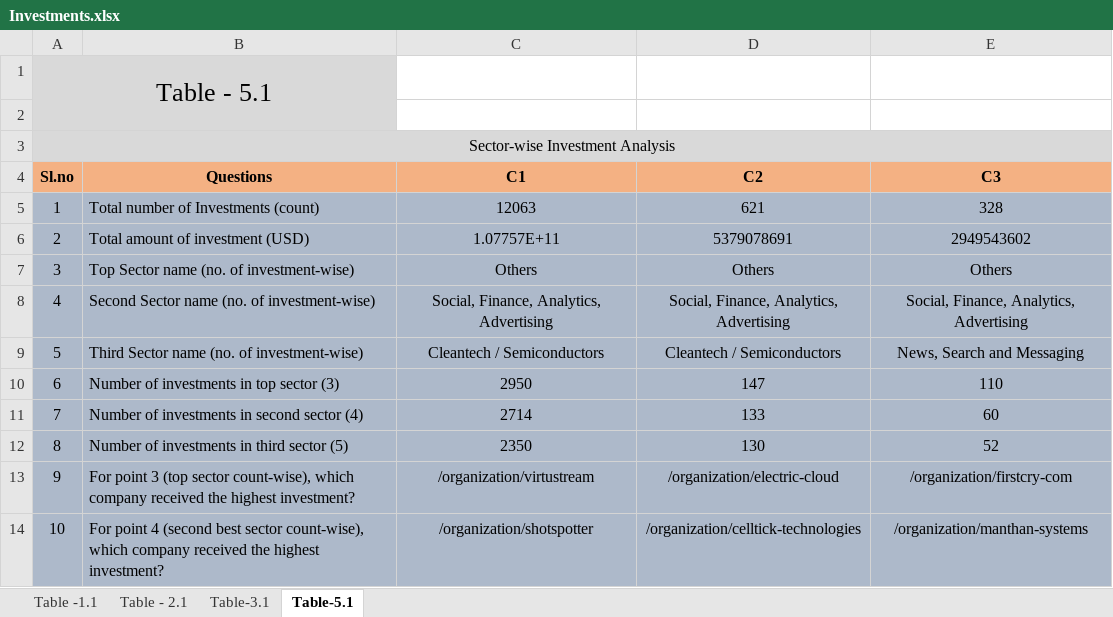
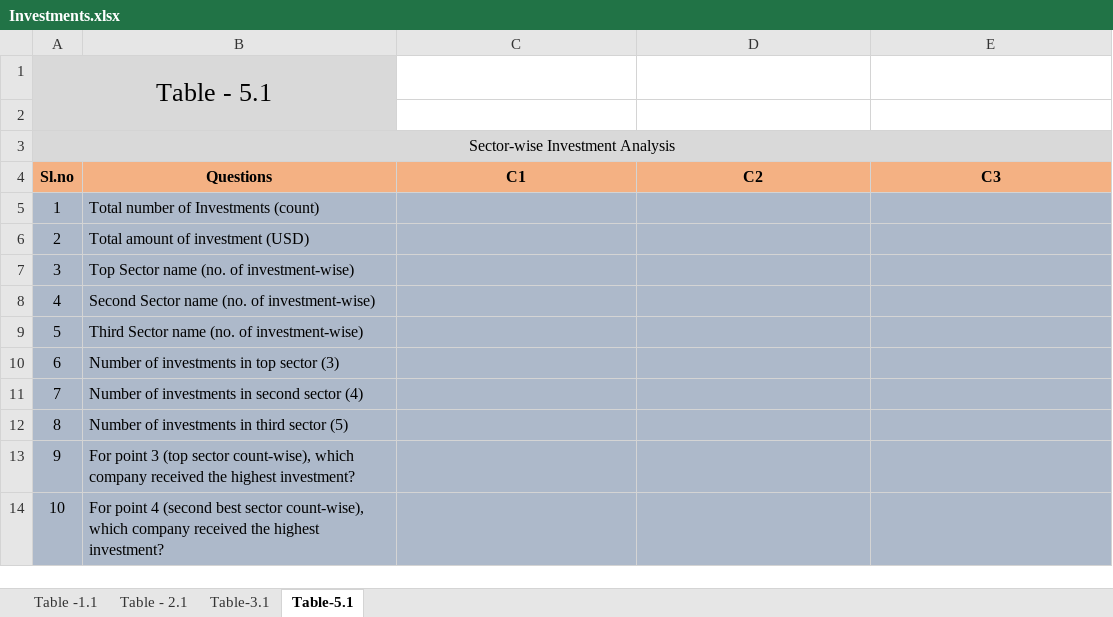
Before and after one commit to SriHarshaNutalapati/InvestmentTrends, an Excel workbook: Investments.xlsx, sheet Table-5.1, drawn as a sheet; values as stored, in another font and other column widths than the file's, no borders; conditional formats not drawn; the diff names each change by its address in the sheet, - before the commit and + after, or states it on an @@ line.

```diff
--- a/Investments.xlsx (sheet Table-5.1)
+++ b/Investments.xlsx (sheet Table-5.1)
-C5 (C1): 12063
+C5 (C1): (empty)
-D5 (C2): 621
+D5 (C2): (empty)
-E5 (C3): 328
+E5 (C3): (empty)
-C6 (C1): 1.07757E+11
+C6 (C1): (empty)
-D6 (C2): 5379078691
+D6 (C2): (empty)
-E6 (C3): 2949543602
+E6 (C3): (empty)
-C7 (C1): Others
+C7 (C1): (empty)
-D7 (C2): Others
+D7 (C2): (empty)
-E7 (C3): Others
+E7 (C3): (empty)
-C8 (C1): Social, Finance, Analytics, Advertising
+C8 (C1): (empty)
-D8 (C2): Social, Finance, Analytics, Advertising
+D8 (C2): (empty)
-E8 (C3): Social, Finance, Analytics, Advertising
+E8 (C3): (empty)
-C9 (C1): Cleantech / Semiconductors
+C9 (C1): (empty)
-D9 (C2): Cleantech / Semiconductors
+D9 (C2): (empty)
-E9 (C3): News, Search and Messaging
+E9 (C3): (empty)
-C10 (C1): 2950
+C10 (C1): (empty)
-D10 (C2): 147
+D10 (C2): (empty)
-E10 (C3): 110
+E10 (C3): (empty)
-C11 (C1): 2714
+C11 (C1): (empty)
-D11 (C2): 133
+D11 (C2): (empty)
-E11 (C3): 60
+E11 (C3): (empty)
-C12 (C1): 2350
+C12 (C1): (empty)
-D12 (C2): 130
+D12 (C2): (empty)
-E12 (C3): 52
+E12 (C3): (empty)
-C13 (C1): /organization/virtustream
+C13 (C1): (empty)
-D13 (C2): /organization/electric-cloud
+D13 (C2): (empty)
-E13 (C3): /organization/firstcry-com
+E13 (C3): (empty)
-C14 (C1): /organization/shotspotter
+C14 (C1): (empty)
-D14 (C2): /organization/celltick-technologies
+D14 (C2): (empty)
-E14 (C3): /organization/manthan-systems
+E14 (C3): (empty)
```
Also changed, not shown: sheet Table - 2.1, sheet Table -1.1, sheet Table-3.1, 3 other files.
